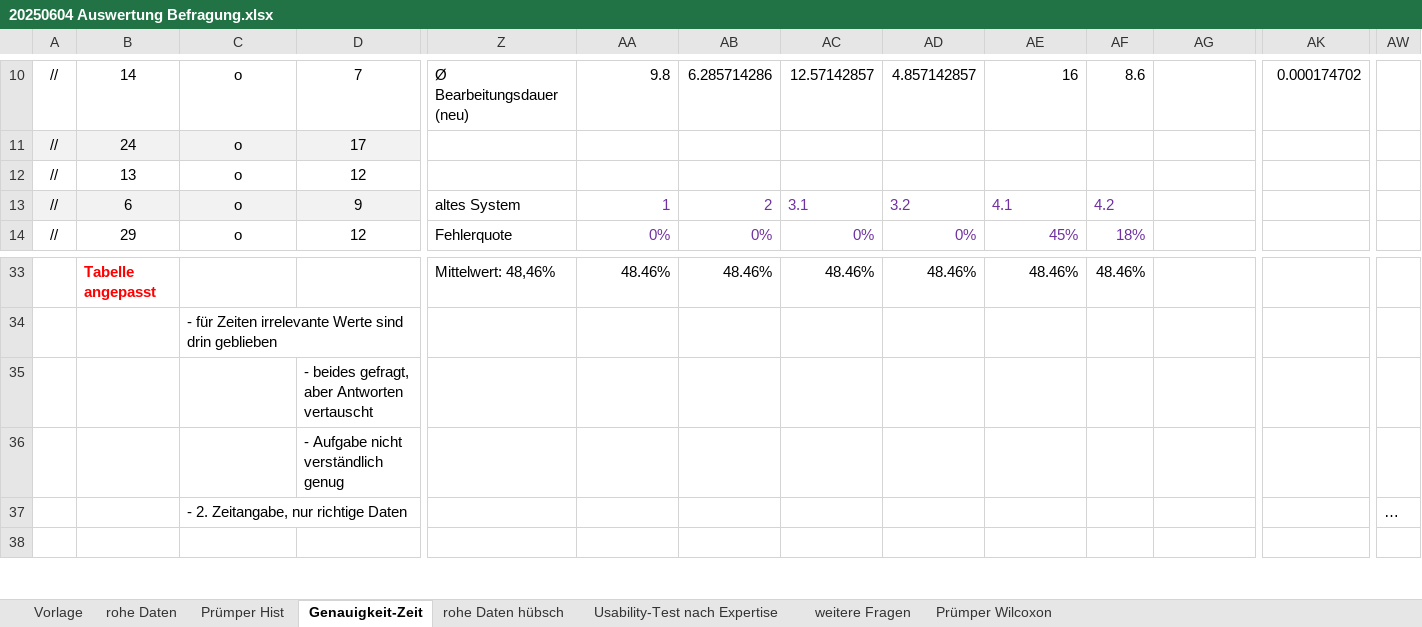
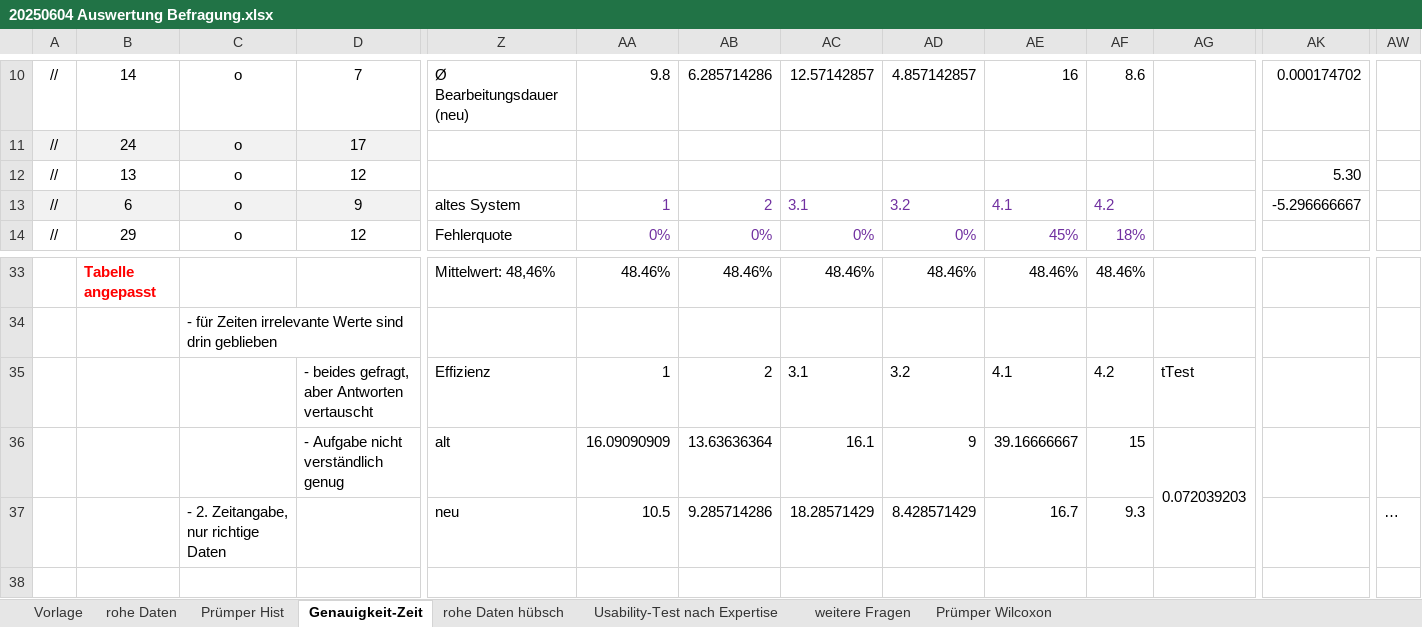
Before and after one commit to sxndrx-cxlxnx/h_da_B7-Bachelorarbeit, an Excel workbook: Diagramme/20250604 Auswertung Befragung.xlsx, sheet Genauigkeit-Zeit, drawn as a sheet; only a part is shown, gaps mark what is left out; values as stored, in another font and other column widths than the file's, no borders; charts and pictures and conditional formats not drawn; removed rows and columns are numbered as before the commit, all else as after; rows hold the shown columns only; the diff names each change by its address in the sheet, - before the commit and + after, or states it on an @@ line.

```diff
--- a/Diagramme/20250604 Auswertung Befragung.xlsx (sheet Genauigkeit-Zeit)
+++ b/Diagramme/20250604 Auswertung Befragung.xlsx (sheet Genauigkeit-Zeit)
-AK12: (empty)
+AK12: 5.30
-AK13: (empty)
+AK13: -5.296666667
-row 35:  |  |  | - beides gefragt, aber Antworten vertauscht
-row 36:  |  |  | - Aufgabe nicht verständlich genug
-row 37:  |  | - 2. Zeitangabe, nur richtige Daten |  |  |  |  |  |  |  |  |  |  | …
+row 35:  |  |  | - beides gefragt, aber Antworten vertauscht | Effizienz | 1 | 2 | 3.1 | 3.2 | 4.1 | 4.2 | tTest
+row 36:  |  |  | - Aufgabe nicht verständlich genug | alt | 16.09090909 | 13.63636364 | 16.1 | 9 | 39.16666667 | 15 | 0.072039203
+row 37:  |  | - 2. Zeitangabe, nur richtige Daten |  | neu | 10.5 | 9.285714286 | 18.28571429 | 8.428571429 | 16.7 | 9.3 |  |  | …
```
Also changed, not shown: sheet rohe Daten, charts or pictures, Anhänge/ISO-Tabellen.xlsx, 4 other files.
